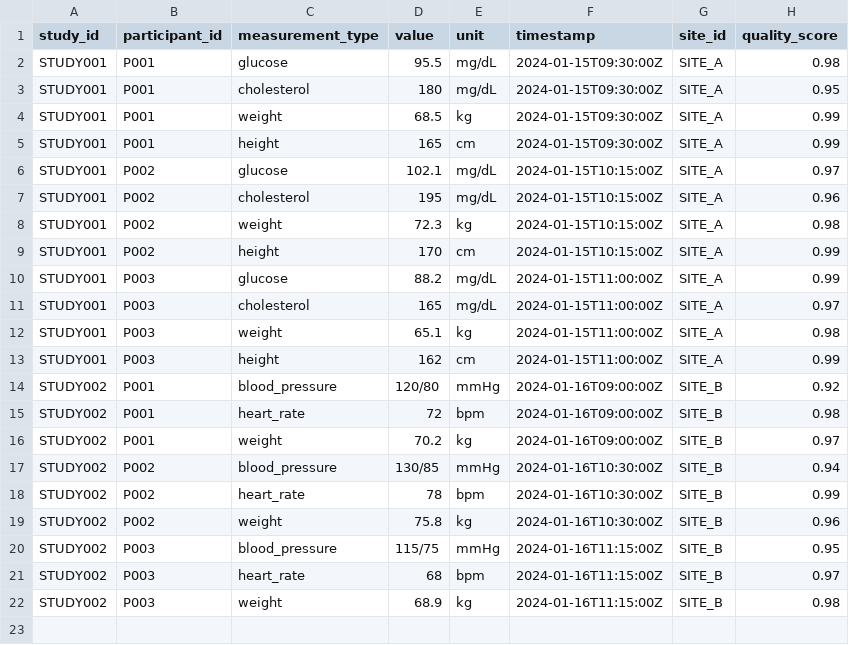
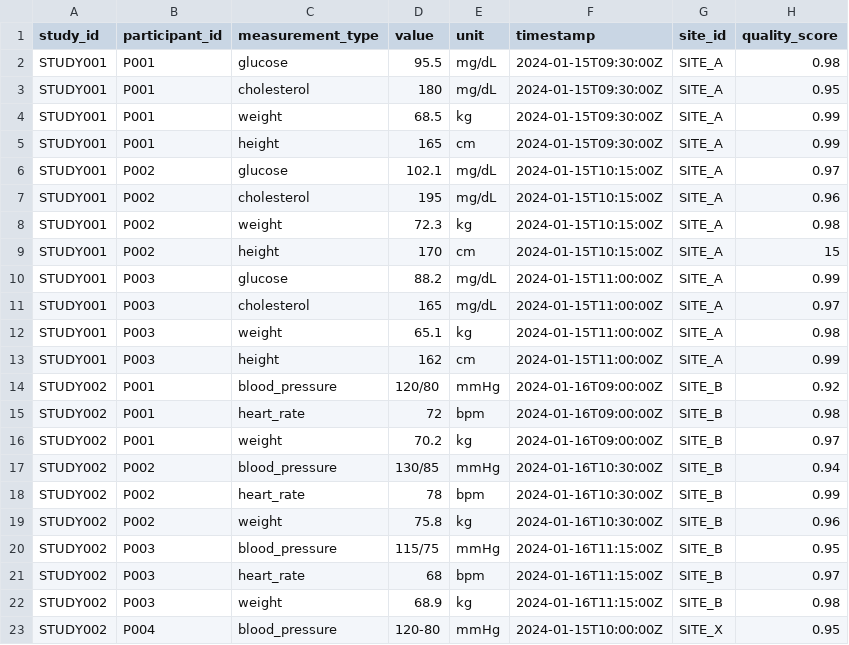
Before and after one commit to arthurmosley/clinical-api-etl, a CSV file: data/sample_study001.csv, drawn as a sheet.

```diff
--- a/data/sample_study001.csv
+++ b/data/sample_study001.csv
@@ -8,3 +8,3 @@ STUDY001,P002,cholesterol,195,mg/dL,2024-01-15T10:15:00Z,SITE_A,0.96
 STUDY001,P002,weight,72.3,kg,2024-01-15T10:15:00Z,SITE_A,0.98
-STUDY001,P002,height,170,cm,2024-01-15T10:15:00Z,SITE_A,0.99
+STUDY001,P002,height,170,cm,2024-01-15T10:15:00Z,SITE_A,15
 STUDY001,P003,glucose,88.2,mg/dL,2024-01-15T11:00:00Z,SITE_A,0.99
@@ -22 +22,2 @@ STUDY002,P003,heart_rate,68,bpm,2024-01-16T11:15:00Z,SITE_B,0.97
 STUDY002,P003,weight,68.9,kg,2024-01-16T11:15:00Z,SITE_B,0.98
+STUDY002,P004,blood_pressure,120-80,mmHg,2024-01-15T10:00:00Z,SITE_X,0.95
```
Also changed, not shown: 17 other files.
